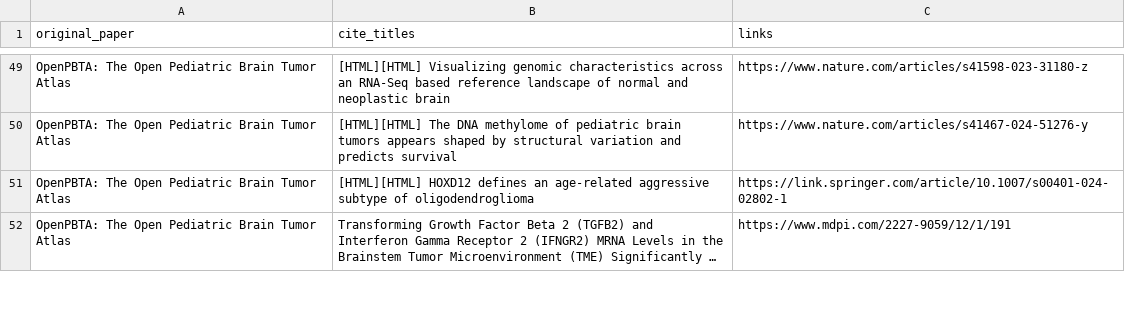
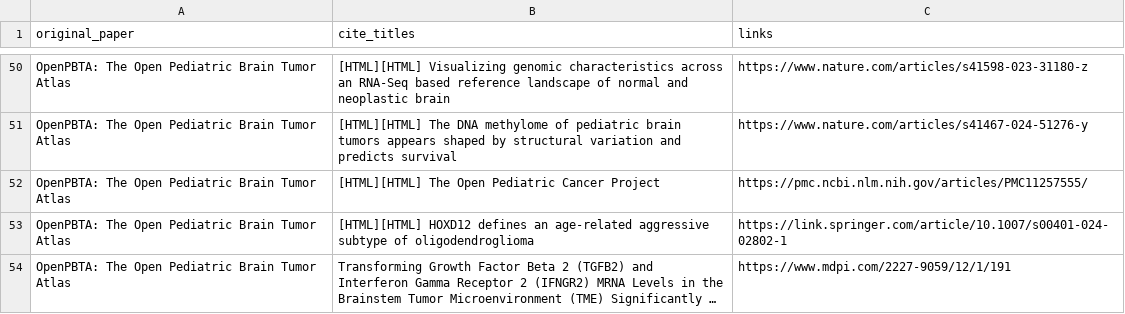
Before and after one commit to cansavvy/cansavvy-impact, a TSV file: metricminer_data/citations/citations.tsv, drawn as a sheet; only a part is shown, gaps mark what is left out; the diff covers the shown part only; the diff names each change by its address in the sheet, - before the commit and + after, or states it on an @@ line.

```diff
--- a/metricminer_data/citations/citations.tsv
+++ b/metricminer_data/citations/citations.tsv
+row 52: OpenPBTA: The Open Pediatric Brain Tumor Atlas | [HTML][HTML] The Open Pediatric Cancer Project | https://pmc.ncbi.nlm.nih.gov/articles/PMC11257555/
```
Also changed, not shown: 1 added row, 1 removed row, 1 moved row and 2 edited cells elsewhere in this file.
